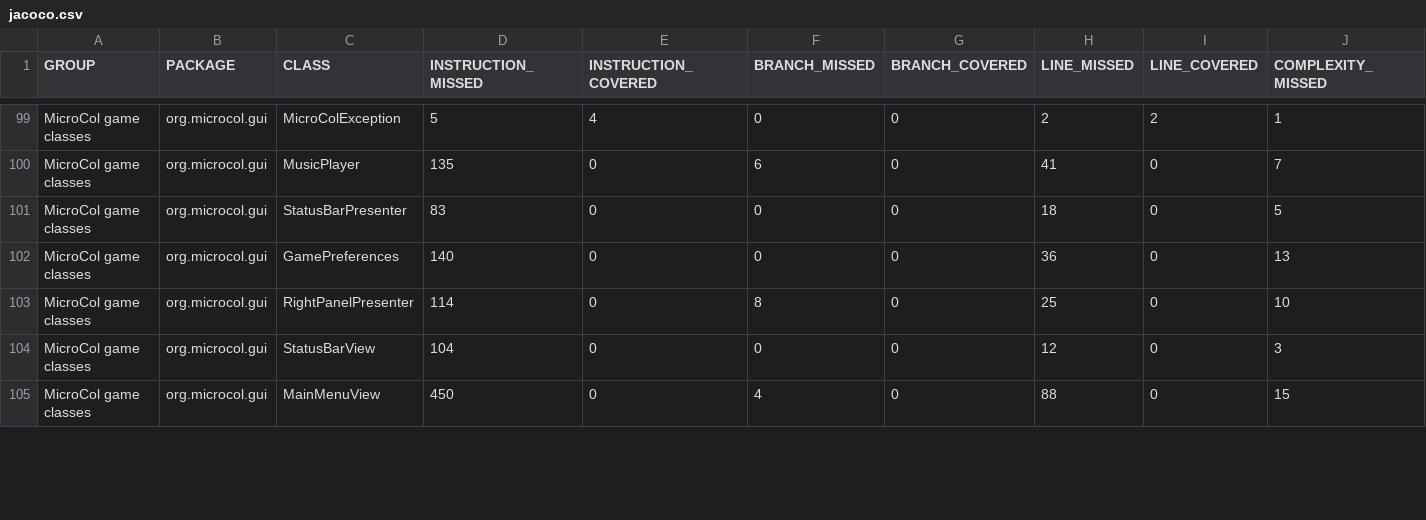
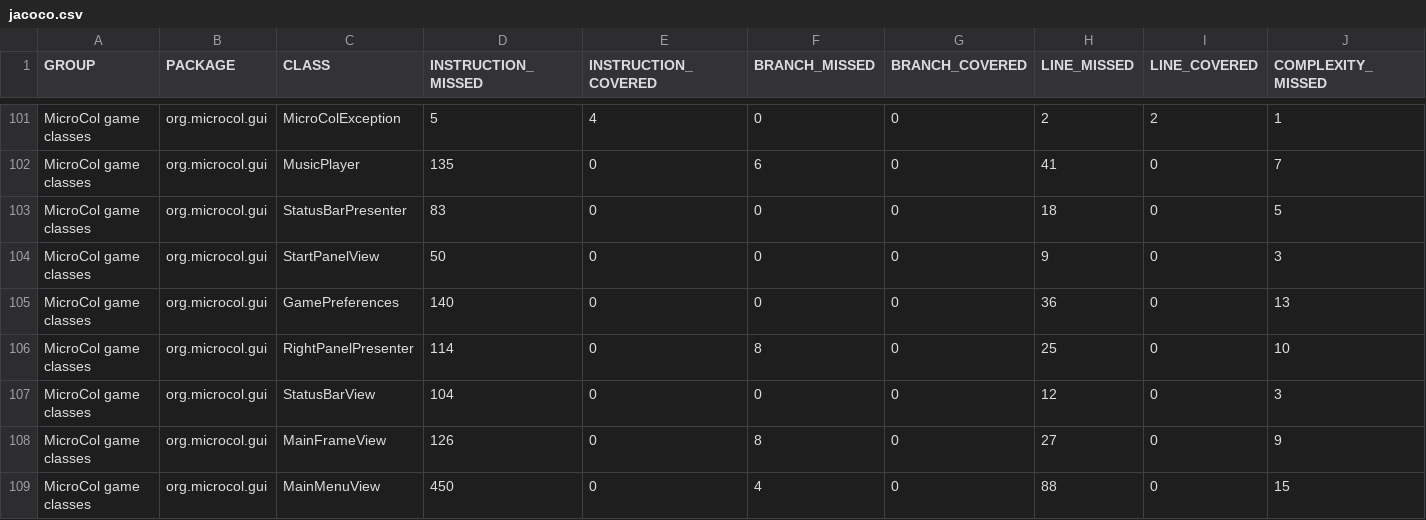
Before and after one commit to jajir/microcol, a CSV file: microcol-game/jacoco/jacoco.csv, drawn as a sheet; only a part is shown, gaps mark what is left out; rows hold the shown columns only; the diff covers the shown part only; the diff names each change by its address in the sheet, - before the commit and + after, or states it on an @@ line.

```diff
--- a/microcol-game/jacoco/jacoco.csv
+++ b/microcol-game/jacoco/jacoco.csv
+row 104: MicroCol game classes | org.microcol.gui | StartPanelView | 50 | 0 | 0 | 0 | 9 | 0 | 3
+row 108: MicroCol game classes | org.microcol.gui | MainFrameView | 126 | 0 | 8 | 0 | 27 | 0 | 9
```
Also changed, not shown: 3 added rows, 1 removed row and 12 edited cells elsewhere in this file, 53 other files.
